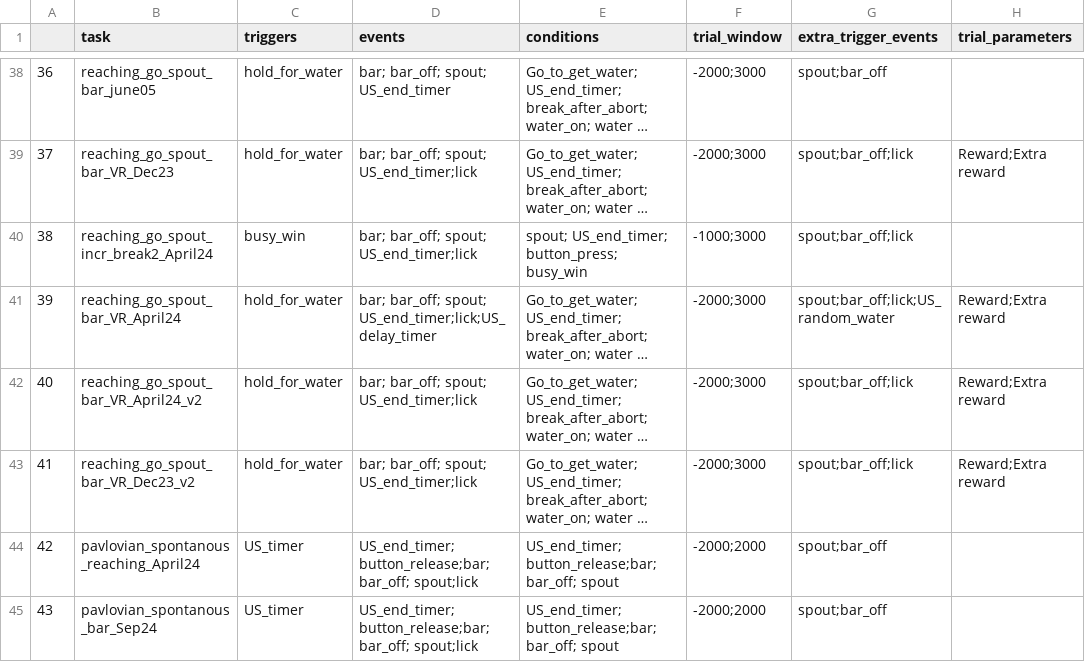
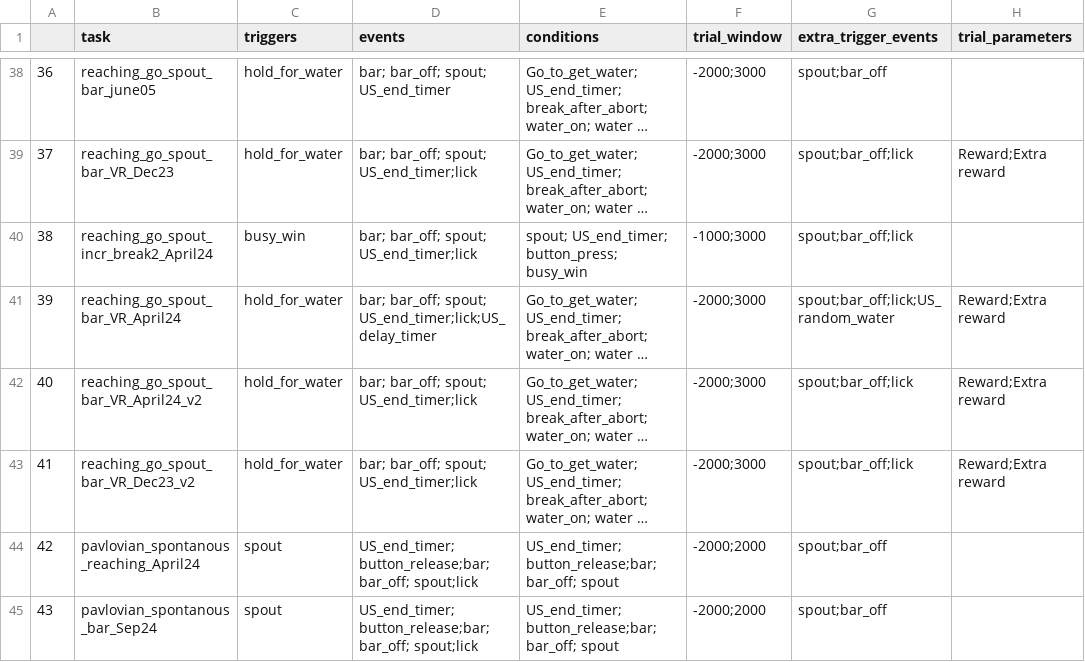
Before and after one commit to Magill-ASAP-team/trialexp, a CSV file: params/tasks_params.csv, drawn as a sheet; only a part is shown, gaps mark what is left out; long unchanged cells end in …; the diff names each change by its address in the sheet, - before the commit and + after, or states it on an @@ line.

Commit message:
add spout touch to palovian task analysis

```diff
--- a/params/tasks_params.csv
+++ b/params/tasks_params.csv
-C44:C45 (triggers): US_timer
+C44:C45 (triggers): spout
```
Also changed, not shown: 1 other file.
